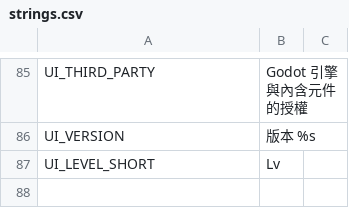
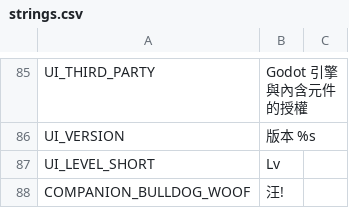
Before and after one commit to QuantumPrediction/DoggyKnight, a CSV file: i18n/strings.csv, drawn as a sheet; only a part is shown, gaps mark what is left out; the diff names each change by its address in the sheet, - before the commit and + after, or states it on an @@ line.

```diff
--- a/i18n/strings.csv
+++ b/i18n/strings.csv
+row 88: COMPANION_BULLDOG_WOOF | 汪!
```
Also changed, not shown: 4 other files.
